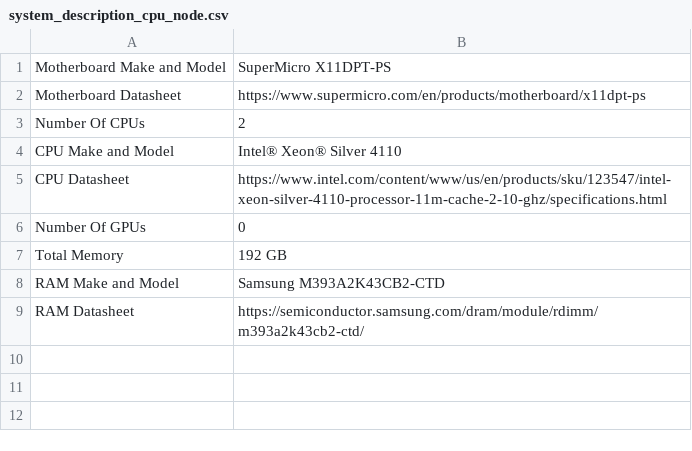
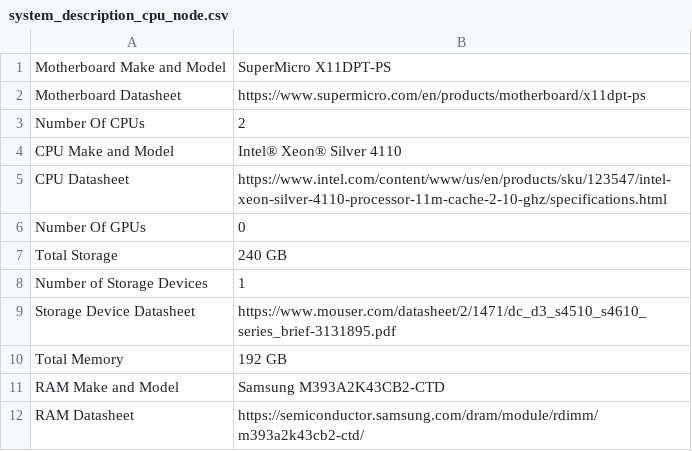
Before and after one commit to NicholasSynovic/book_luc-cs-systems-handbook, a CSV file: docs/dijkstra/adminstration_guides/datasheets/system_description_cpu_node.csv, drawn as a sheet; the diff names each change by its address in the sheet, - before the commit and + after, or states it on an @@ line.

```diff
--- a/docs/dijkstra/adminstration_guides/datasheets/system_description_cpu_node.csv
+++ b/docs/dijkstra/adminstration_guides/datasheets/system_description_cpu_node.csv
+row 7: Total Storage | 240 GB
+row 8: Number of Storage Devices | 1
+row 9: Storage Device Datasheet | https://www.mouser.com/datasheet/2/1471/dc_d3_s4510_s4610_series_brief-3131895.pdf
```
Also changed, not shown: docs/dijkstra/adminstration_guides/datasheets/system_description_gpu_node.csv, docs/dijkstra/adminstration_guides/datasheets/system_description_login_node.csv, 2 other files.
